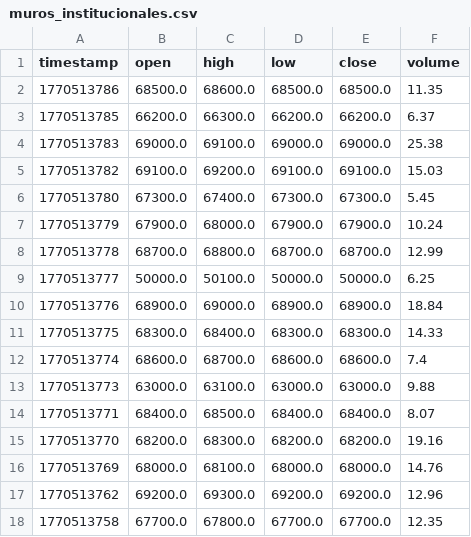
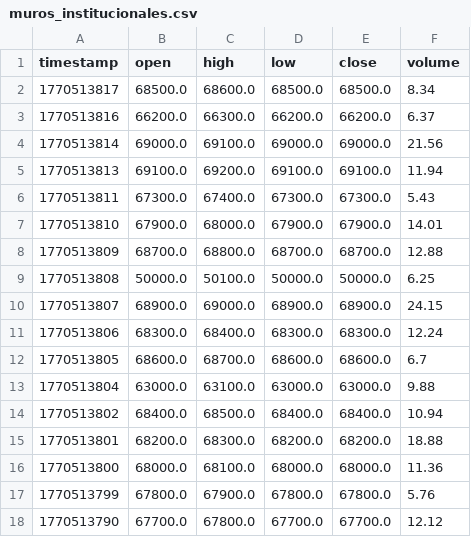
Before and after one commit to cientryandroid-bot/BTC_Liquidity, a CSV file: muros_institucionales.csv, drawn as a sheet; only a part is shown; the diff covers the shown part only.

Commit message:
Update liquidity zones - 02:23:40

```diff
--- a/muros_institucionales.csv
+++ b/muros_institucionales.csv
@@ -1,18 +1,18 @@
 timestamp,open,high,low,close,volume
-1770513786,68500.0,68600.0,68500.0,68500.0,11.35
-1770513785,66200.0,66300.0,66200.0,66200.0,6.37
-1770513783,69000.0,69100.0,69000.0,69000.0,25.38
-1770513782,69100.0,69200.0,69100.0,69100.0,15.03
-1770513780,67300.0,67400.0,67300.0,67300.0,5.45
-1770513779,67900.0,68000.0,67900.0,67900.0,10.24
-1770513778,68700.0,68800.0,68700.0,68700.0,12.99
-1770513777,50000.0,50100.0,50000.0,50000.0,6.25
-1770513776,68900.0,69000.0,68900.0,68900.0,18.84
-1770513775,68300.0,68400.0,68300.0,68300.0,14.33
-1770513774,68600.0,68700.0,68600.0,68600.0,7.4
-1770513773,63000.0,63100.0,63000.0,63000.0,9.88
-1770513771,68400.0,68500.0,68400.0,68400.0,8.07
-1770513770,68200.0,68300.0,68200.0,68200.0,19.16
-1770513769,68000.0,68100.0,68000.0,68000.0,14.76
-1770513762,69200.0,69300.0,69200.0,69200.0,12.96
-1770513758,67700.0,67800.0,67700.0,67700.0,12.35
+1770513817,68500.0,68600.0,68500.0,68500.0,8.34
+1770513816,66200.0,66300.0,66200.0,66200.0,6.37
+1770513814,69000.0,69100.0,69000.0,69000.0,21.56
+1770513813,69100.0,69200.0,69100.0,69100.0,11.94
+1770513811,67300.0,67400.0,67300.0,67300.0,5.43
+1770513810,67900.0,68000.0,67900.0,67900.0,14.01
+1770513809,68700.0,68800.0,68700.0,68700.0,12.88
+1770513808,50000.0,50100.0,50000.0,50000.0,6.25
+1770513807,68900.0,69000.0,68900.0,68900.0,24.15
+1770513806,68300.0,68400.0,68300.0,68300.0,12.24
+1770513805,68600.0,68700.0,68600.0,68600.0,6.7
+1770513804,63000.0,63100.0,63000.0,63000.0,9.88
+1770513802,68400.0,68500.0,68400.0,68400.0,10.94
+1770513801,68200.0,68300.0,68200.0,68200.0,18.88
+1770513800,68000.0,68100.0,68000.0,68000.0,11.36
+1770513799,67800.0,67900.0,67800.0,67800.0,5.76
+1770513790,67700.0,67800.0,67700.0,67700.0,12.12
```
Also changed, not shown: 54 edited cells elsewhere in this file.
